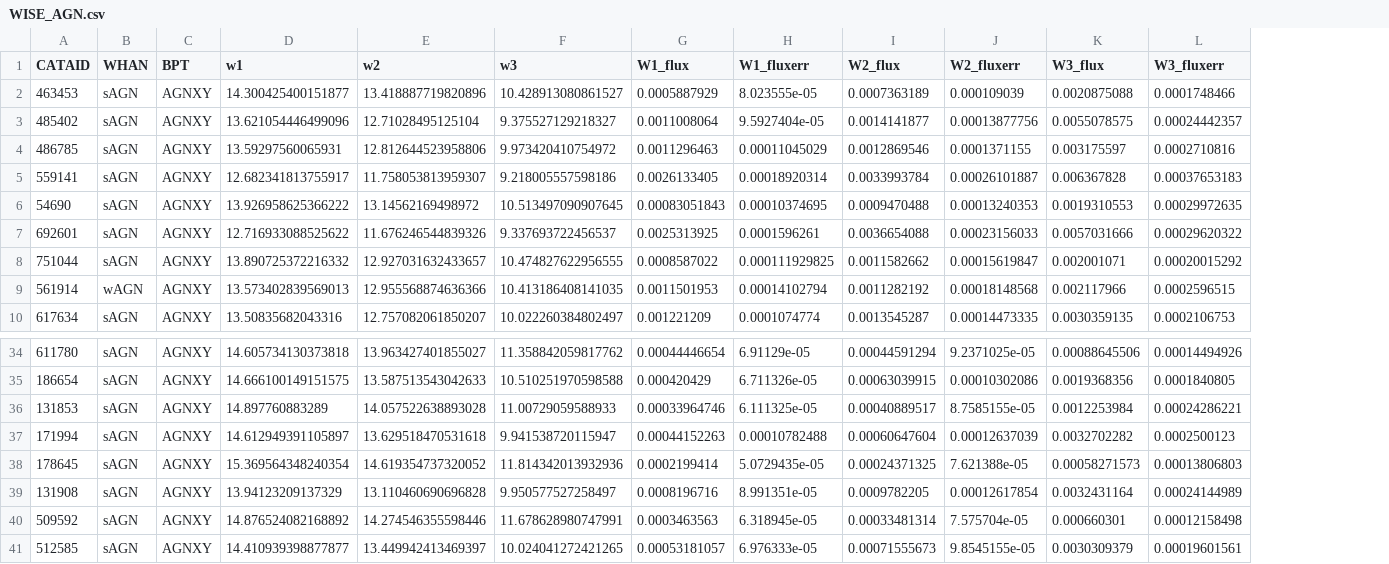
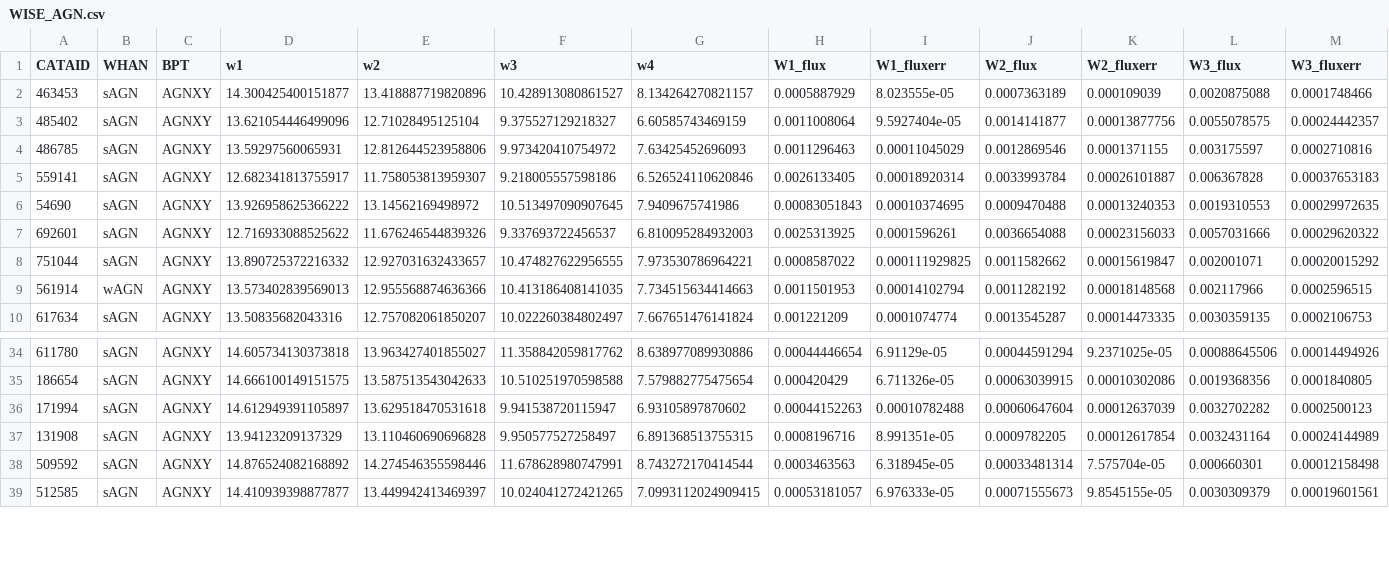
Before and after one commit to ASTR0MNSTR/TheFateV, a CSV file: Sep2023/WISE/WISE_AGN.csv, drawn as a sheet; only a part is shown, gaps mark what is left out; removed rows and columns are numbered as before the commit, all else as after; rows hold the shown columns only; the diff names each change by its address in the sheet, - before the commit and + after, or states it on an @@ line.

```diff
--- a/Sep2023/WISE/WISE_AGN.csv
+++ b/Sep2023/WISE/WISE_AGN.csv
+column G (w4), rows 2-10: 8.134264270821157 | 6.60585743469159 | 7.63425452696093 | 6.526524110620846 | 7.9409675741986 | 6.810095284932003 | 7.973530786964221 | 7.734515634414663 | 7.667651476141824; rows 34-39: 8.638977089930886 | 7.579882775475654 | 6.93105897870602 | 6.891368513755315 | 8.743272170414544 | 7.0993112024909415
-row 36: 131853 | sAGN | AGNXY | 14.897760883289 | 14.057522638893028 | 11.00729059588933 | 0.00033964746 | 6.111325e-05 | 0.00040889517 | 8.7585155e-05 | 0.0012253984 | 0.00024286221
-row 38: 178645 | sAGN | AGNXY | 15.369564348240354 | 14.619354737320052 | 11.814342013932936 | 0.0002199414 | 5.0729435e-05 | 0.00024371325 | 7.621388e-05 | 0.00058271573 | 0.00013806803
```
Also changed, not shown: 21 other files.
